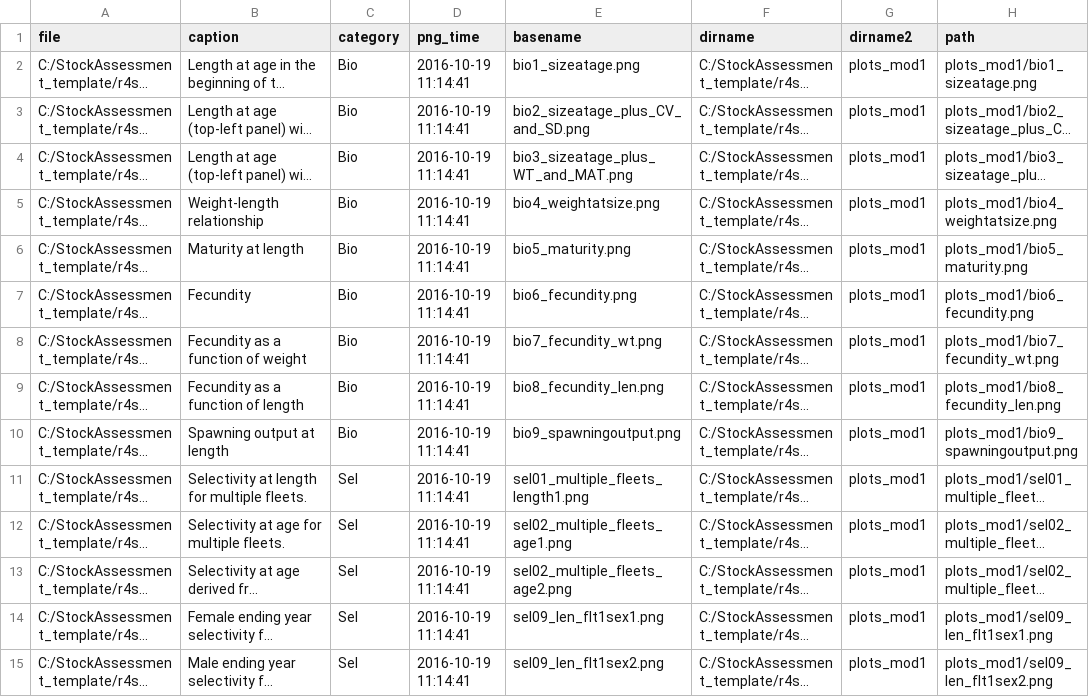
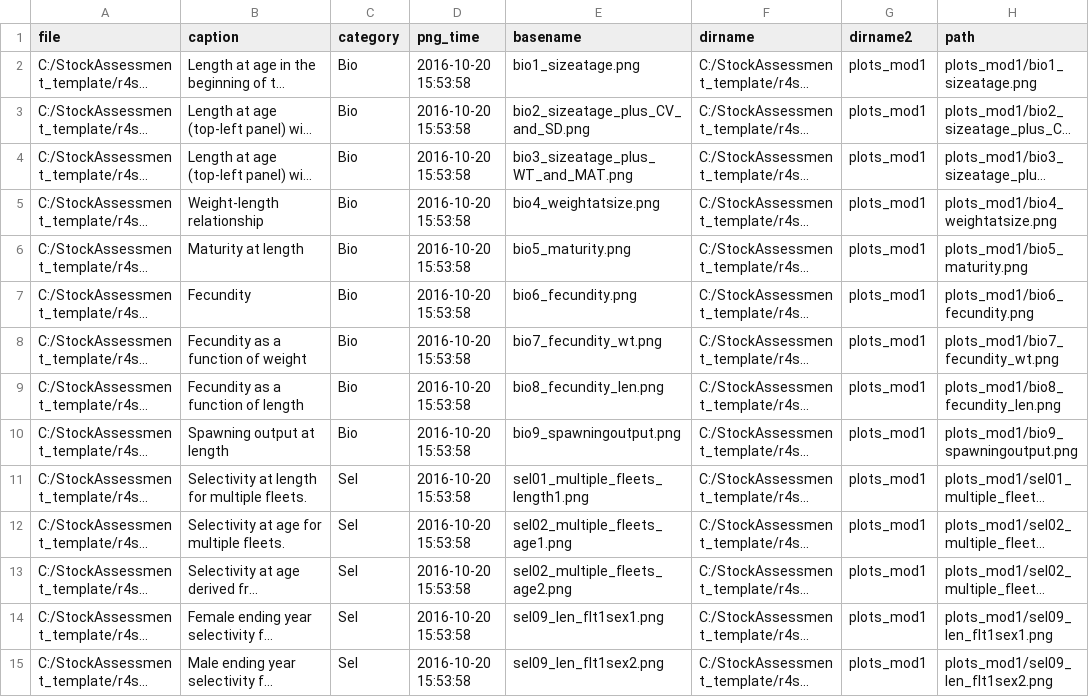
Before and after one commit to melissamonk-NOAA/StockAssessment_template, a CSV file: r4ss/plots_mod1/plotInfoTable_mod1_final.csv, drawn as a sheet; only a part is shown; long unchanged cells end in …; the diff covers the shown part only; the diff names each change by its address in the sheet, - before the commit and + after, or states it on an @@ line.

```diff
--- a/r4ss/plots_mod1/plotInfoTable_mod1_final.csv
+++ b/r4ss/plots_mod1/plotInfoTable_mod1_final.csv
-D2:D15 (png_time): 2016-10-19 11:14:41
+D2:D15 (png_time): 2016-10-20 15:53:58
```
Also changed, not shown: 101 edited cells elsewhere in this file, 7 other files.
